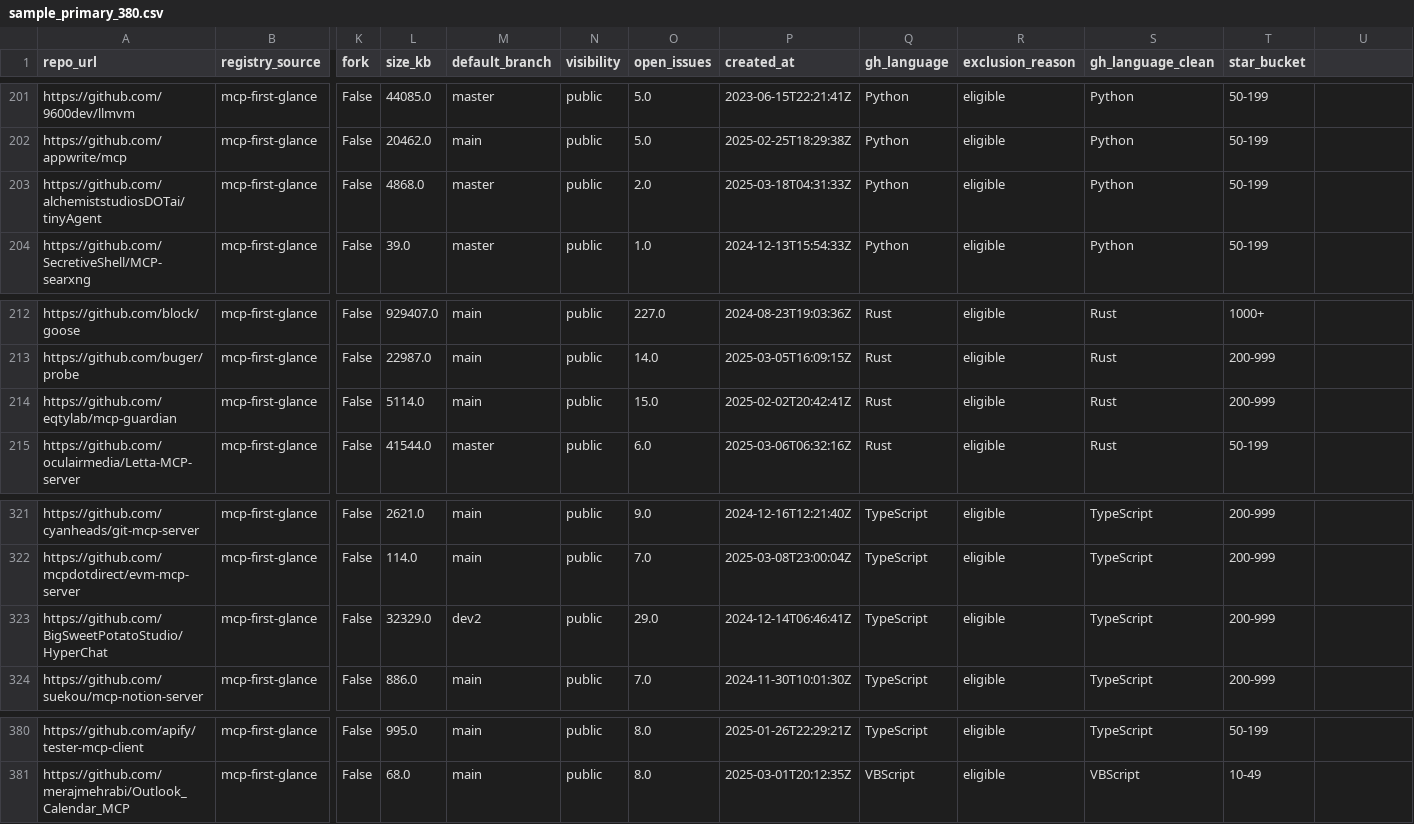
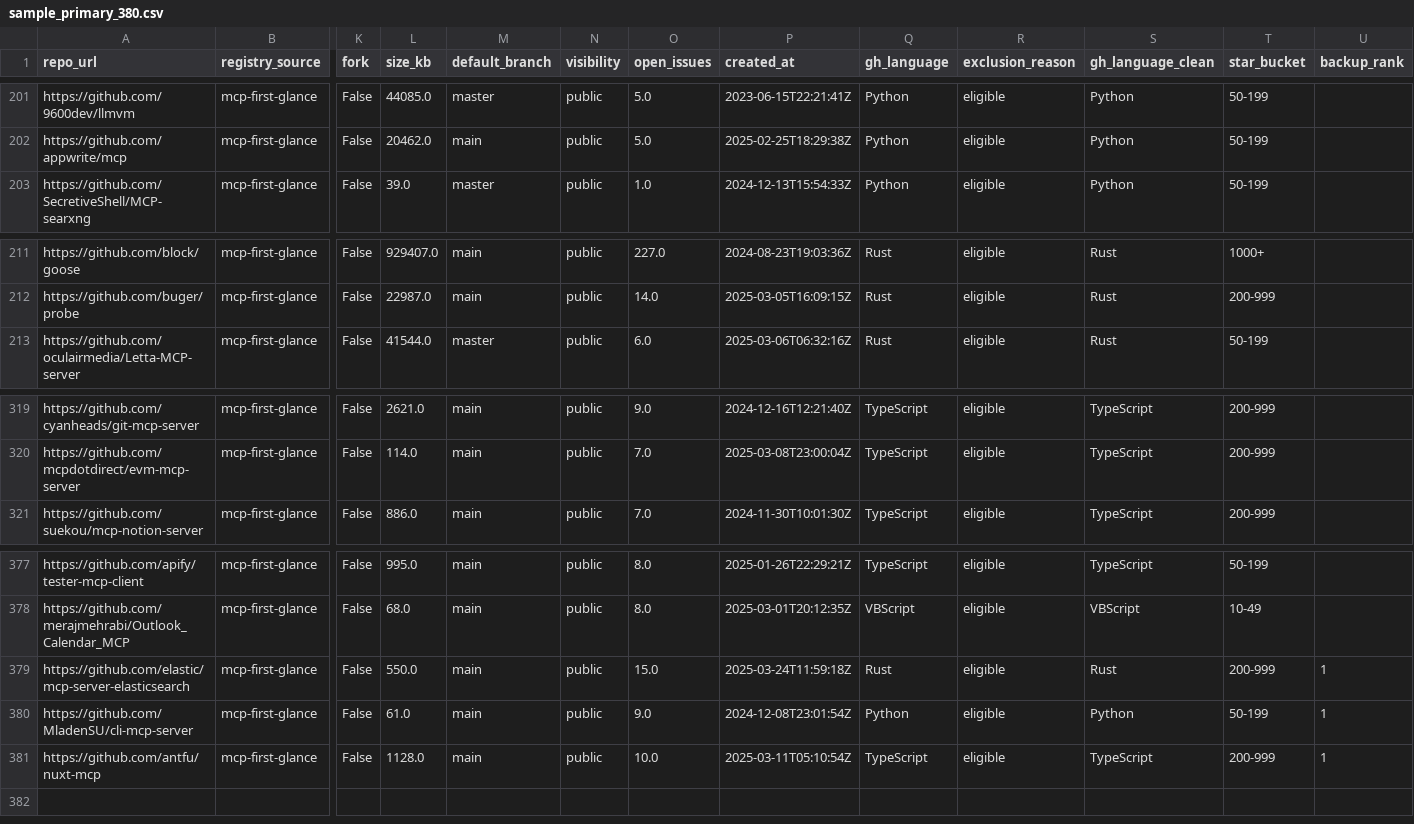
Before and after one commit to Narotam47/TRIPWIRE, a CSV file: data/processed/sample_primary_380.csv, drawn as a sheet; only a part is shown, gaps mark what is left out; removed rows and columns are numbered as before the commit, all else as after; rows hold the shown columns only; the diff names each change by its address in the sheet, - before the commit and + after, or states it on an @@ line.

```diff
--- a/data/processed/sample_primary_380.csv
+++ b/data/processed/sample_primary_380.csv
-U1: (empty)
+U1: backup_rank
-row 203: https://github.com/alchemiststudiosDOTai/tinyAgent | mcp-first-glance | False | 4868.0 | master | public | 2.0 | 2025-03-18T04:31:33Z | Python | eligible | Python | 50-199
-row 214: https://github.com/eqtylab/mcp-guardian | mcp-first-glance | False | 5114.0 | main | public | 15.0 | 2025-02-02T20:42:41Z | Rust | eligible | Rust | 200-999
-row 323: https://github.com/BigSweetPotatoStudio/HyperChat | mcp-first-glance | False | 32329.0 | dev2 | public | 29.0 | 2024-12-14T06:46:41Z | TypeScript | eligible | TypeScript | 200-999
+row 379: https://github.com/elastic/mcp-server-elasticsearch | mcp-first-glance | False | 550.0 | main | public | 15.0 | 2025-03-24T11:59:18Z | Rust | eligible | Rust | 200-999 | 1
+row 380: https://github.com/MladenSU/cli-mcp-server | mcp-first-glance | False | 61.0 | main | public | 9.0 | 2024-12-08T23:01:54Z | Python | eligible | Python | 50-199 | 1
+row 381: https://github.com/antfu/nuxt-mcp | mcp-first-glance | False | 1128.0 | main | public | 10.0 | 2025-03-11T05:10:54Z | TypeScript | eligible | TypeScript | 200-999 | 1
```
Also changed, not shown: data/processed/sample_backup_pool.csv, 4 other files.
